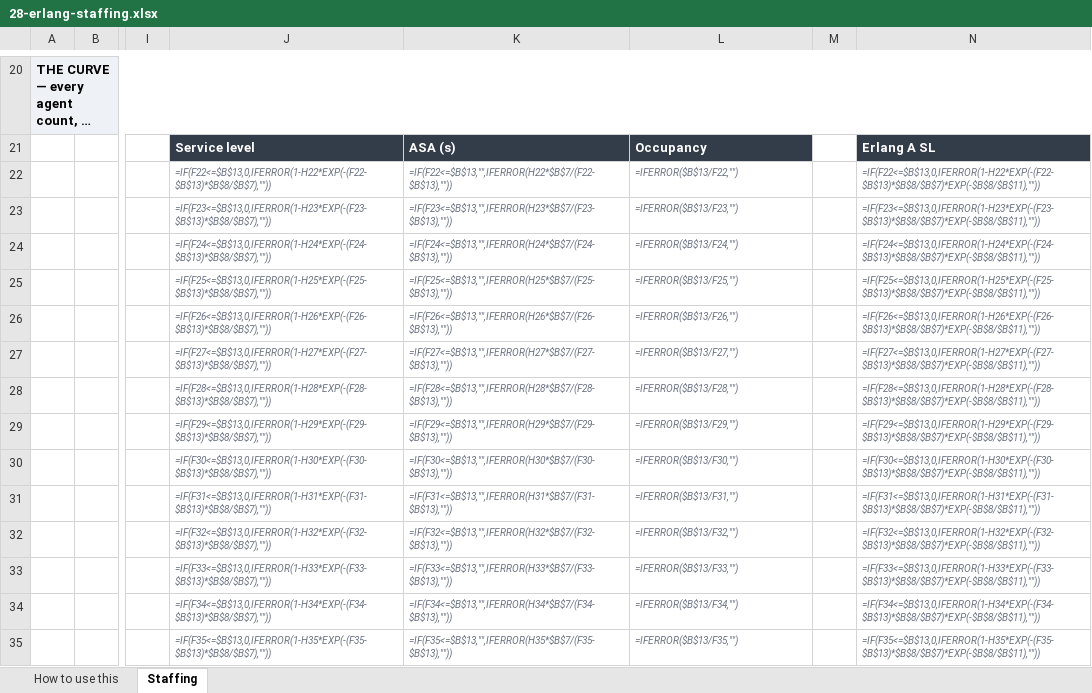
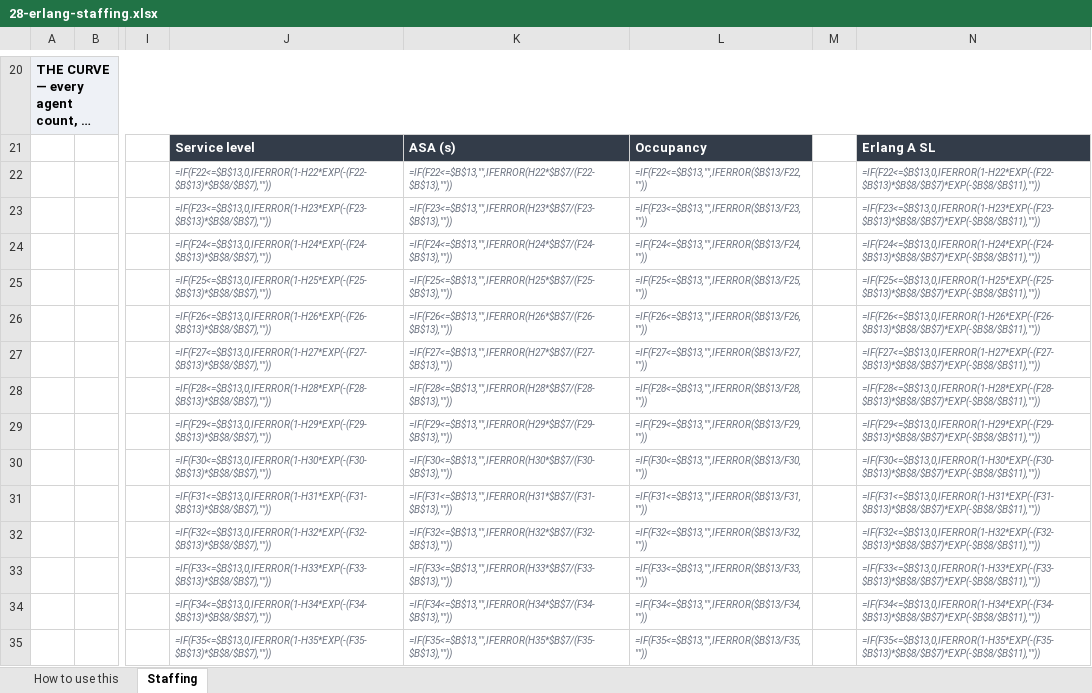
Before and after one commit to Maniwar/six-sigma-blackbelt-support-ops, an Excel workbook: templates/28-erlang-staffing.xlsx, sheet Staffing, drawn as a sheet; only a part is shown, gaps mark what is left out; long unchanged cells end in …; values as stored, in another font and other column widths than the file's, no borders; formulas without a stored value are shown as written; charts and pictures not drawn; the diff covers the shown part only; the diff names each change by its address in the sheet, - before the commit and + after, or states it on an @@ line.

Commit message:
Stop reporting occupancy of 6000%
The Erlang curve gives a line per agent count, and below the offered load
it showed a service level of 0.0% beside an occupancy of 6000%, then
3000%, then 2000%, down sixty rows. It is load divided by agents, so it
is arithmetic, but it is not a number: below the offered load the queue
never clears, so there is no steady state to be occupied in.

Service level and average speed of answer both already blank themselves
there. Occupancy was the one column that did not, and it is the one a
reader scans, because it is the number that decides whether a roster is
humane. Now it matches its neighbours.

Found by reading the sheet rather than by any check — 680 verify checks,
38/38 charts, 114 visual and 200 mutants all pass with 6000% on the page,
because every one of them asks whether a number is computed correctly and
none asks whether it means anything.

Also folds the visual pass into the v3.3 notes.

```diff
--- a/templates/28-erlang-staffing.xlsx (sheet Staffing)
+++ b/templates/28-erlang-staffing.xlsx (sheet Staffing)
-L22: =IFERROR($B$13/F22,"")
+L22: =IF(F22<=$B$13,"",IFERROR($B$13/F22,""))
-L23: =IFERROR($B$13/F23,"")
+L23: =IF(F23<=$B$13,"",IFERROR($B$13/F23,""))
-L24: =IFERROR($B$13/F24,"")
+L24: =IF(F24<=$B$13,"",IFERROR($B$13/F24,""))
-L25: =IFERROR($B$13/F25,"")
+L25: =IF(F25<=$B$13,"",IFERROR($B$13/F25,""))
-L26: =IFERROR($B$13/F26,"")
+L26: =IF(F26<=$B$13,"",IFERROR($B$13/F26,""))
-L27: =IFERROR($B$13/F27,"")
+L27: =IF(F27<=$B$13,"",IFERROR($B$13/F27,""))
-L28: =IFERROR($B$13/F28,"")
+L28: =IF(F28<=$B$13,"",IFERROR($B$13/F28,""))
-L29: =IFERROR($B$13/F29,"")
+L29: =IF(F29<=$B$13,"",IFERROR($B$13/F29,""))
-L30: =IFERROR($B$13/F30,"")
+L30: =IF(F30<=$B$13,"",IFERROR($B$13/F30,""))
-L31: =IFERROR($B$13/F31,"")
+L31: =IF(F31<=$B$13,"",IFERROR($B$13/F31,""))
-L32: =IFERROR($B$13/F32,"")
+L32: =IF(F32<=$B$13,"",IFERROR($B$13/F32,""))
-L33: =IFERROR($B$13/F33,"")
+L33: =IF(F33<=$B$13,"",IFERROR($B$13/F33,""))
-L34: =IFERROR($B$13/F34,"")
+L34: =IF(F34<=$B$13,"",IFERROR($B$13/F34,""))
-L35: =IFERROR($B$13/F35,"")
+L35: =IF(F35<=$B$13,"",IFERROR($B$13/F35,""))
```
Also changed, not shown: 86 edited cells elsewhere in this sheet, templates/05-data-collection-plan.xlsx, templates/17-control-plan.xlsx, 6 other files.
